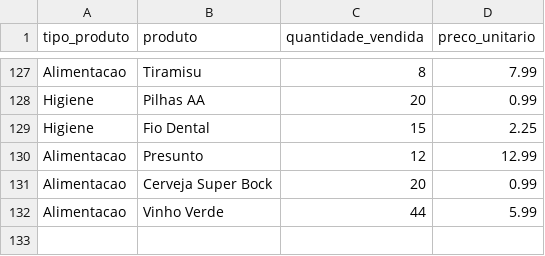
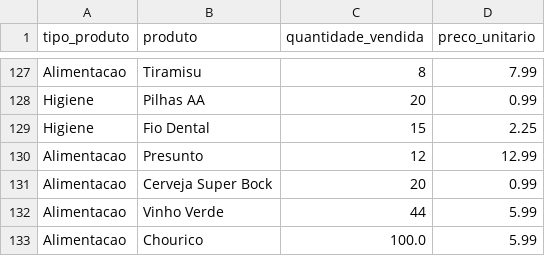
Before and after one commit to hugotwin/cesae_02_2024, a CSV file: ALG_HUGO_MAIA/MVC/Files/minimercado.csv, drawn as a sheet; only a part is shown, gaps mark what is left out.

```diff
--- a/ALG_HUGO_MAIA/MVC/Files/minimercado.csv
+++ b/ALG_HUGO_MAIA/MVC/Files/minimercado.csv
@@ -132 +132,2 @@ Alimentacao,Cerveja Super Bock,20,0.99
 Alimentacao,Vinho Verde,44,5.99
+Alimentacao,Chourico,100.0,5.99
```
Also changed, not shown: ALG_HUGO_MAIA/MVC/Files/login_grandesNegocios.csv, 32 other files.
